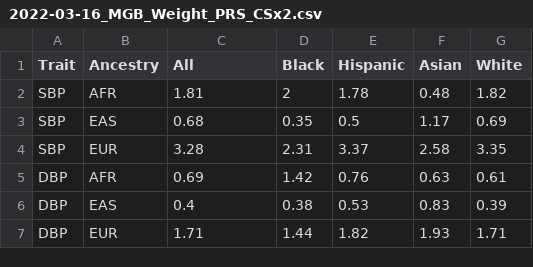
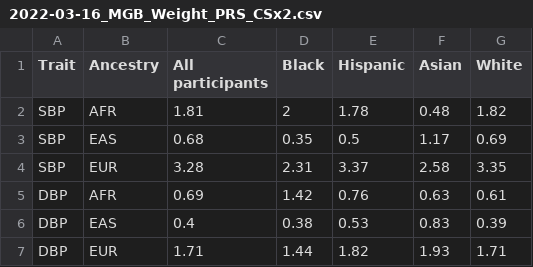
Before and after one commit to nkurniansyah/BP_PRS, a CSV file: Misc/2022-03-16_MGB_Weight_PRS_CSx2.csv, drawn as a sheet.

```diff
--- a/Misc/2022-03-16_MGB_Weight_PRS_CSx2.csv
+++ b/Misc/2022-03-16_MGB_Weight_PRS_CSx2.csv
@@ -1,2 +1,2 @@
-Trait,Ancestry,All,Black,Hispanic,Asian,White
+Trait,Ancestry,All participants,Black,Hispanic,Asian,White
 SBP,AFR,1.81,2,1.78,0.48,1.82
```
Also changed, not shown: Misc/2022-03-16_Final_TOPMed_scaling_PRSsum_PRS_CSx2.csv.
